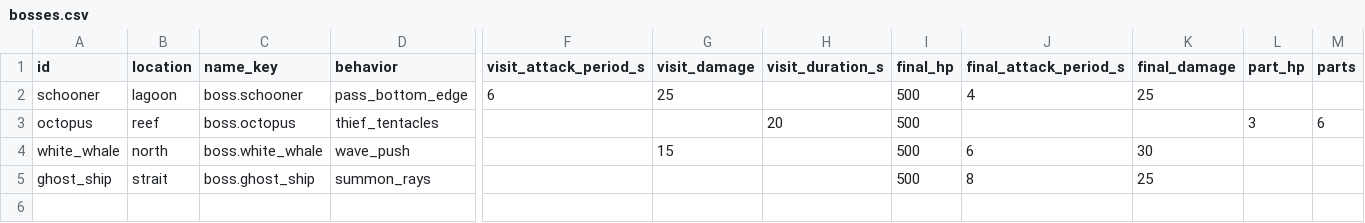
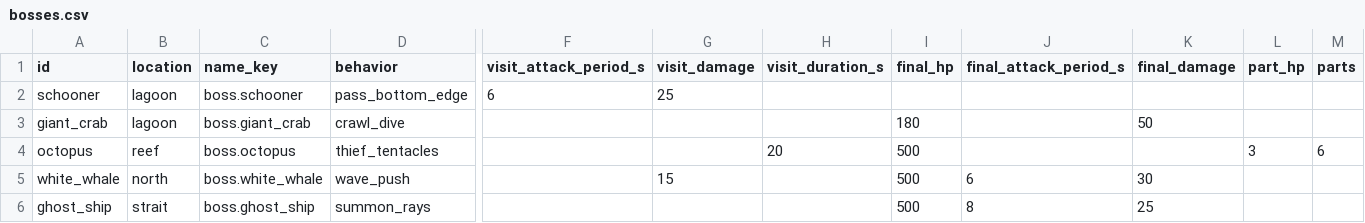
Before and after one commit to nikitayaponov12345-stack/tide, a CSV file: data/bosses.csv, drawn as a sheet; only a part is shown, gaps mark what is left out; rows hold the shown columns only; the diff names each change by its address in the sheet, - before the commit and + after, or states it on an @@ line.

```diff
--- a/data/bosses.csv
+++ b/data/bosses.csv
-I2 (final_hp): 500
+I2 (final_hp): (empty)
-J2 (final_attack_period_s): 4
+J2 (final_attack_period_s): (empty)
-K2 (final_damage): 25
+K2 (final_damage): (empty)
+row 3: giant_crab | lagoon | boss.giant_crab | crawl_dive |  |  |  | 180 |  | 50
```
Also changed, not shown: data/constants.csv, translations/strings.csv, 29 other files.
